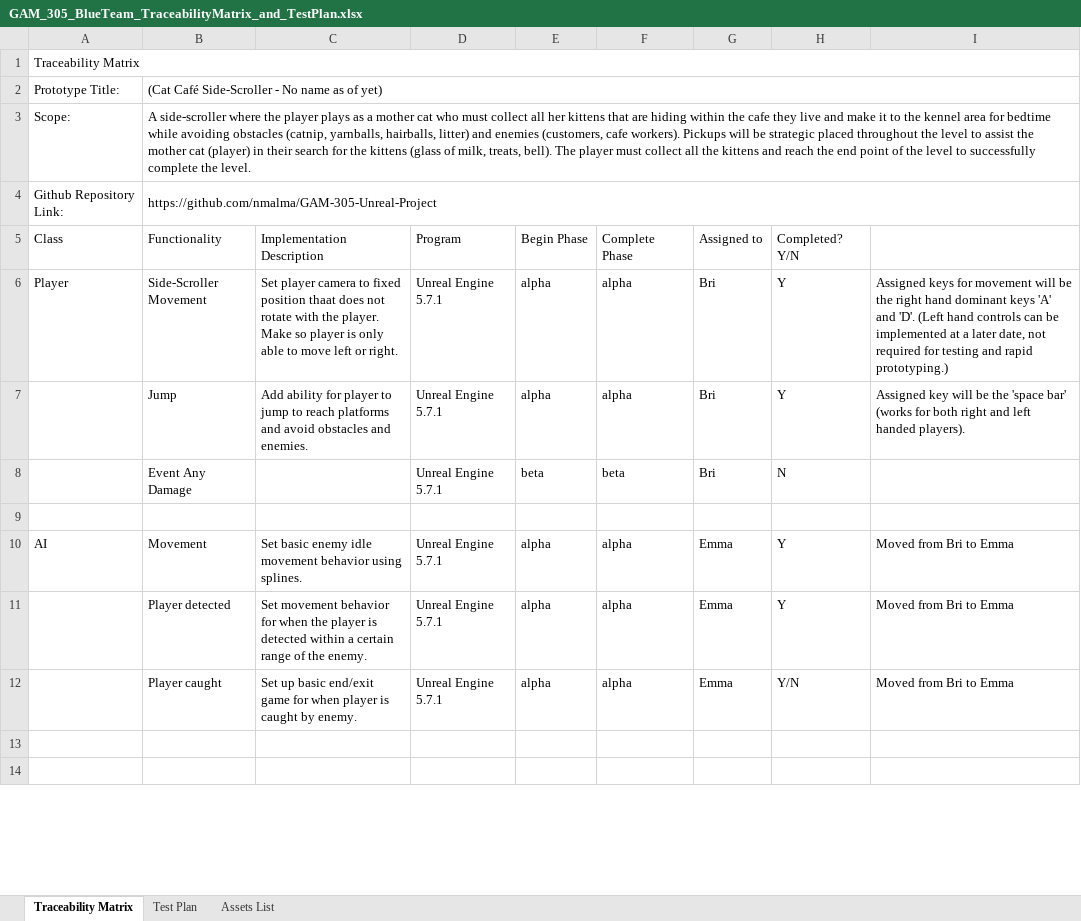
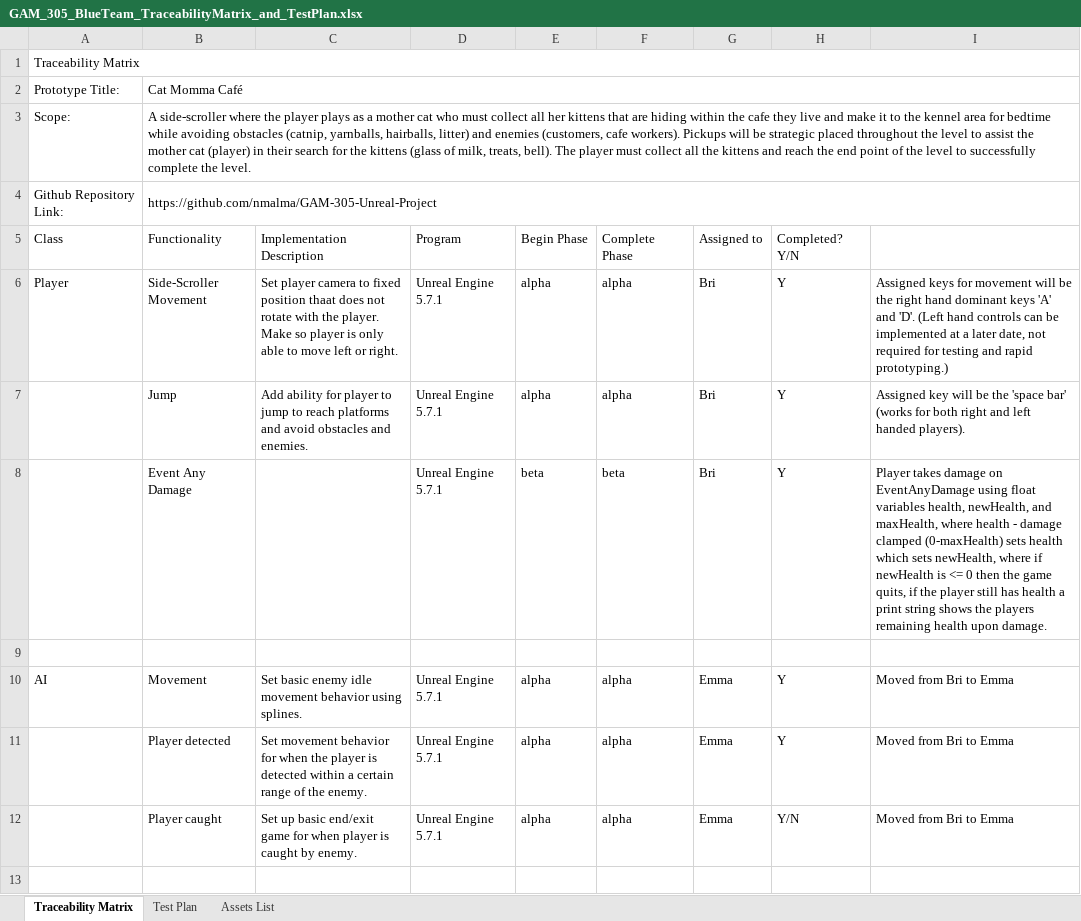
Before and after one commit to nmalma/GAM-305-Unreal-Project, an Excel workbook: GAM_305_BlueTeam_TraceabilityMatrix_and_TestPlan.xlsx, sheet Traceability Matrix, drawn as a sheet; only a part is shown; the shorter side is filled out with more unchanged rows; values as stored, in another font and other column widths than the file's, no cell formats; the diff covers the shown part only; the diff names each change by its address in the sheet, - before the commit and + after, or states it on an @@ line.

Commit message:
Updated Traceability Matrix
- Assets List is Up To Date. Most assets are checked as finished.
- Main Menu checked as finished.
- Included Car Toy in Assets List and Test Plan.

```diff
--- a/GAM_305_BlueTeam_TraceabilityMatrix_and_TestPlan.xlsx (sheet Traceability Matrix)
+++ b/GAM_305_BlueTeam_TraceabilityMatrix_and_TestPlan.xlsx (sheet Traceability Matrix)
-B2 (Functionality): (Cat Café Side-Scroller - No name as of yet)
+B2 (Functionality): Cat Momma Café
-H8 (Completed? Y/N): N
+H8 (Completed? Y/N): Y
-I8: (empty)
+I8: Player takes damage on EventAnyDamage using float variables health, newHealth, and maxHealth, where health - damage clamped (0-maxHealth) sets health which sets newHealth, where if newHealth is <= 0 then the game quits, if the player still has health a print string shows the players remaining health upon damage.
```
Also changed, not shown: 8 added rows and 15 edited cells elsewhere in this sheet, sheet Test Plan, sheet Assets List, cell formats.
